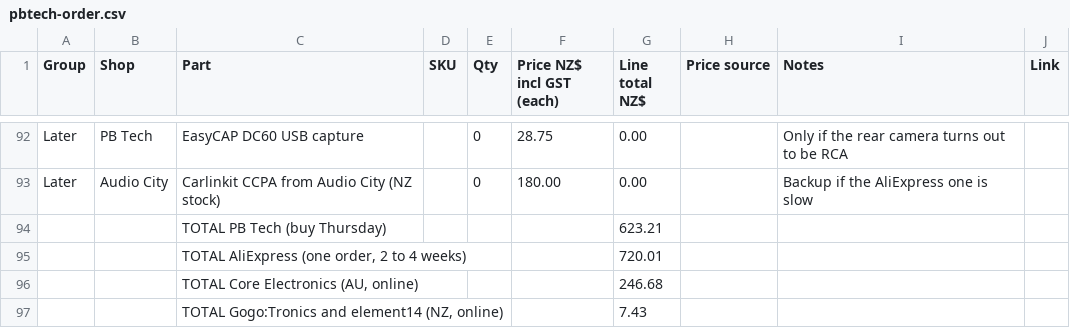
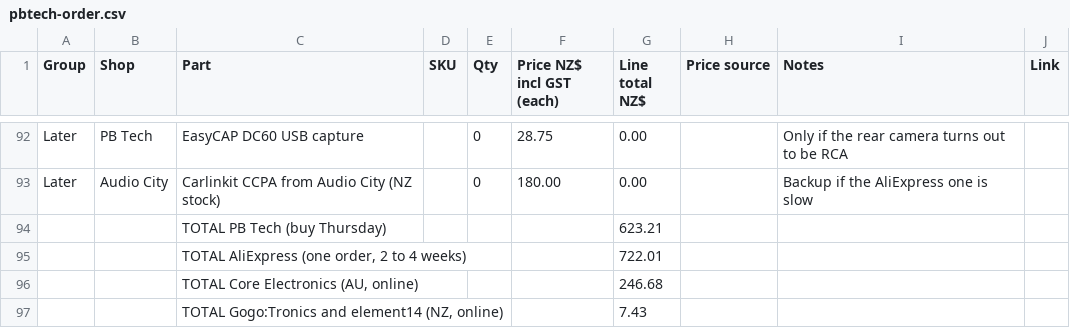
Before and after one commit to electrumnz/TERYXDACTL, a CSV file: docs/pbtech-order.csv, drawn as a sheet; only a part is shown, gaps mark what is left out; the diff covers the shown part only.

```diff
--- a/docs/pbtech-order.csv
+++ b/docs/pbtech-order.csv
@@ -94,3 +94,3 @@ Later,Audio City,Carlinkit CCPA from Audio City (NZ stock),,0,180.00,0.00,,Backu
 ,,TOTAL PB Tech (buy Thursday),,,,623.21,,,
-,,"TOTAL AliExpress (one order, 2 to 4 weeks)",,,,720.01,,,
+,,"TOTAL AliExpress (one order, 2 to 4 weeks)",,,,722.01,,,
 ,,"TOTAL Core Electronics (AU, online)",,,,246.68,,,
```
Also changed, not shown: 19 edited cells elsewhere in this file, 36 other files.
